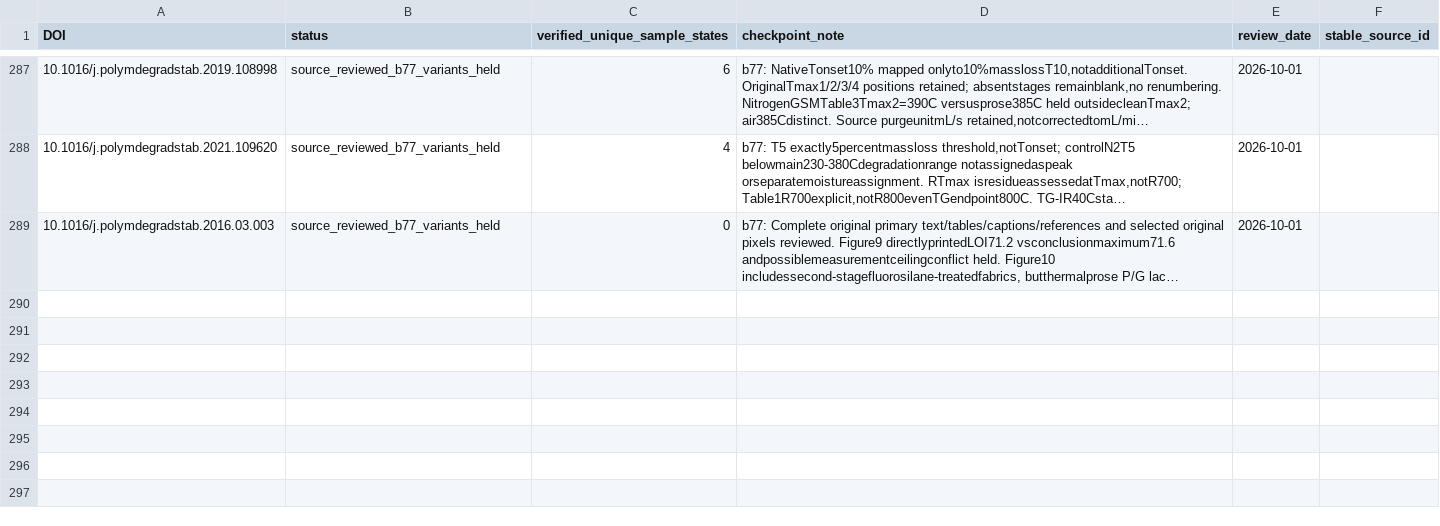
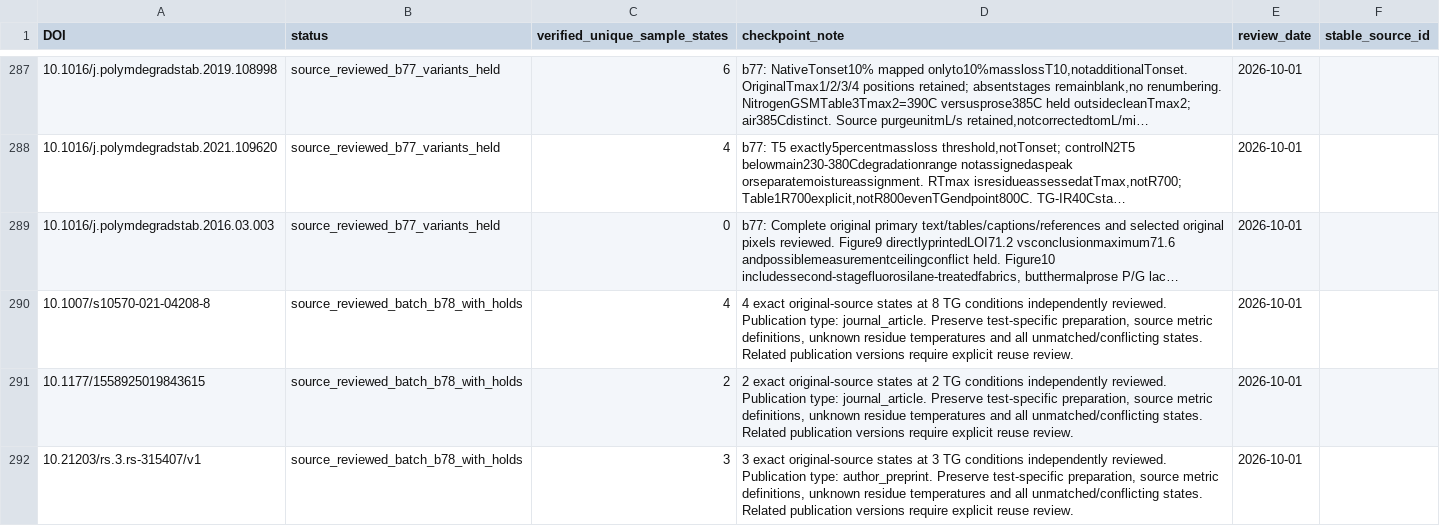
Before and after one commit to PolyFT/textile-tga-database, a CSV file: data/curation/source_review_queue.csv, drawn as a sheet; only a part is shown, gaps mark what is left out; long unchanged cells end in …; the diff covers the shown part only; the diff names each change by its address in the sheet, - before the commit and + after, or states it on an @@ line.

Commit message:
Add B78 original-reviewed textile states with verified washing and scoped reuse holds

```diff
--- a/data/curation/source_review_queue.csv
+++ b/data/curation/source_review_queue.csv
+row 290: 10.1007/s10570-021-04208-8 | source_reviewed_batch_b78_with_holds | 4 | 4 exact original-source states at 8 TG conditions independently reviewed. Publication type: journal_article. Preserve test-specific preparation, source metric definitions, unknown residue temperatures and all unmatched/conflicting states. Related publication versions require explicit reuse review. | 2026-10-01
+row 291: 10.1177/1558925019843615 | source_reviewed_batch_b78_with_holds | 2 | 2 exact original-source states at 2 TG conditions independently reviewed. Publication type: journal_article. Preserve test-specific preparation, source metric definitions, unknown residue temperatures and all unmatched/conflicting states. Related publication versions require explicit reuse review. | 2026-10-01
+row 292: 10.21203/rs.3.rs-315407/v1 | source_reviewed_batch_b78_with_holds | 3 | 3 exact original-source states at 3 TG conditions independently reviewed. Publication type: author_preprint. Preserve test-specific preparation, source metric definitions, unknown residue temperatures and all unmatched/conflicting states. Related publication versions require explicit reuse review. | 2026-10-01
```
Also changed, not shown: 9 added rows elsewhere in this file, data/curation/known_pairing_issues.csv, 11 other files.
